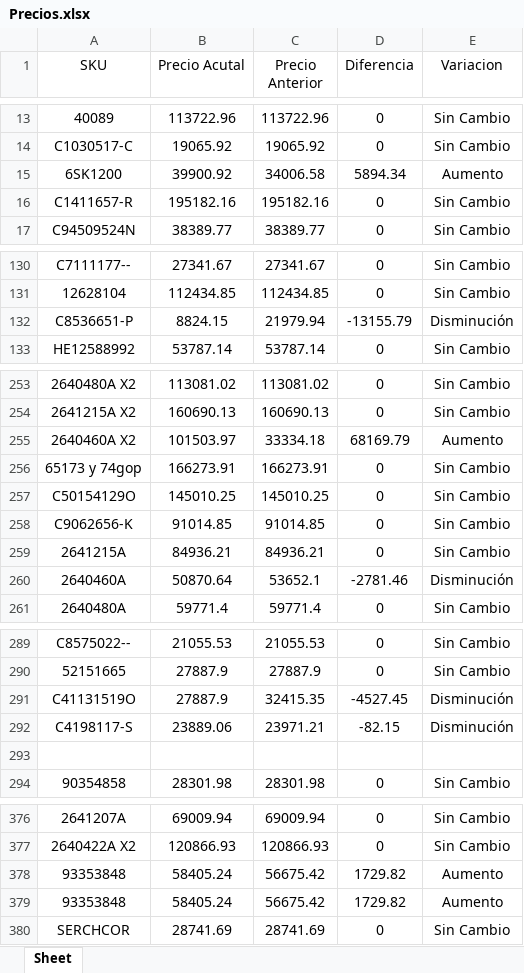
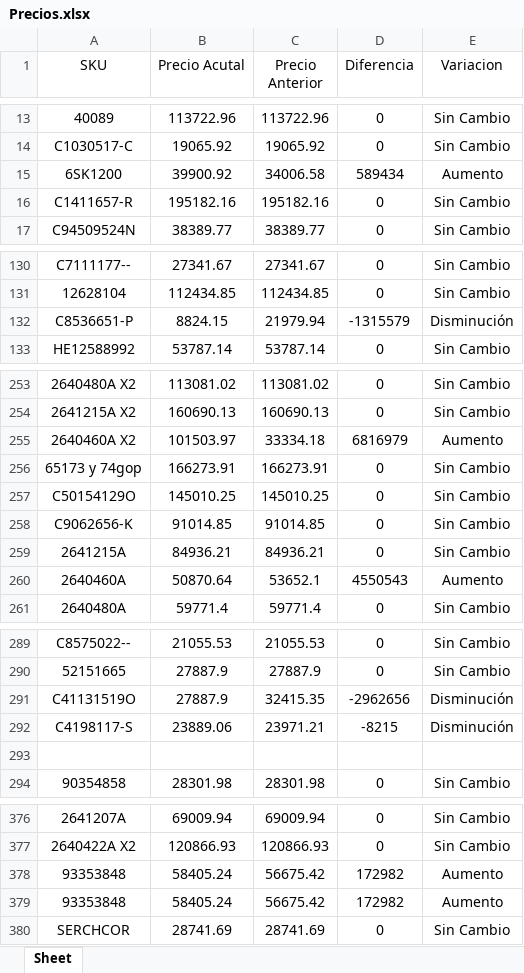
Before and after one commit to joseialegre/Chevrocar-Automation, an Excel workbook: autoprecios2/Precios.xlsx, sheet Sheet, drawn as a sheet; only a part is shown, gaps mark what is left out; values as stored, in another font and other column widths than the file's, no borders; the diff covers the shown part only; the diff names each change by its address in the sheet, - before the commit and + after, or states it on an @@ line.

```diff
--- a/autoprecios2/Precios.xlsx (sheet Sheet)
+++ b/autoprecios2/Precios.xlsx (sheet Sheet)
-D15 (Diferencia): 5894.34
+D15 (Diferencia): 589434
-D132 (Diferencia): -13155.79
+D132 (Diferencia): -1315579
-D255 (Diferencia): 68169.79
+D255 (Diferencia): 6816979
-D260 (Diferencia): -2781.46
+D260 (Diferencia): 4550543
-E260 (Variacion): Disminución
+E260 (Variacion): Aumento
-D291 (Diferencia): -4527.45
+D291 (Diferencia): -2962656
-D292 (Diferencia): -82.15
+D292 (Diferencia): -8215
-D378:D379 (Diferencia): 1729.82
+D378:D379 (Diferencia): 172982
```
Also changed, not shown: 15 edited cells elsewhere in this sheet, 8 other files.
